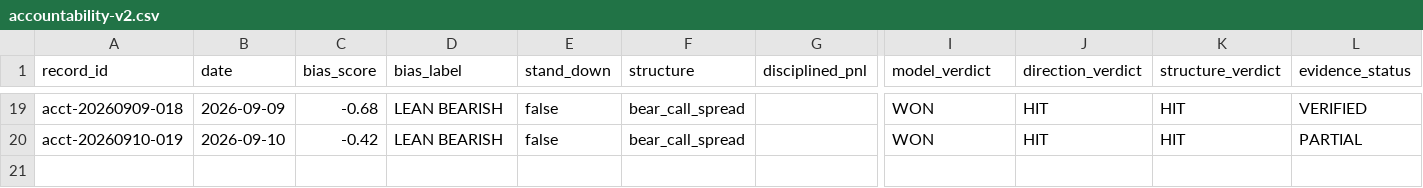
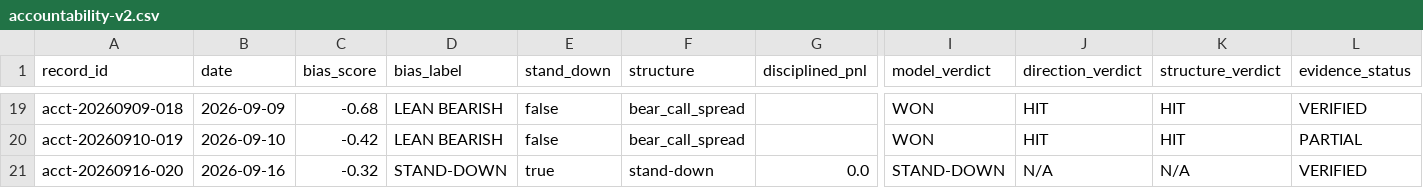
Before and after one commit to MalikAI-786/MalikAI-786-spx, a CSV file: ledger/accountability-v2.csv, drawn as a sheet; only a part is shown, gaps mark what is left out; rows hold the shown columns only; the diff names each change by its address in the sheet, - before the commit and + after, or states it on an @@ line.

```diff
--- a/ledger/accountability-v2.csv
+++ b/ledger/accountability-v2.csv
+row 21: acct-20260916-020 | 2026-09-16 | -0.32 | STAND-DOWN | true | stand-down | 0.0 | STAND-DOWN | N/A | N/A | VERIFIED
```
Also changed, not shown: 2 other files.
